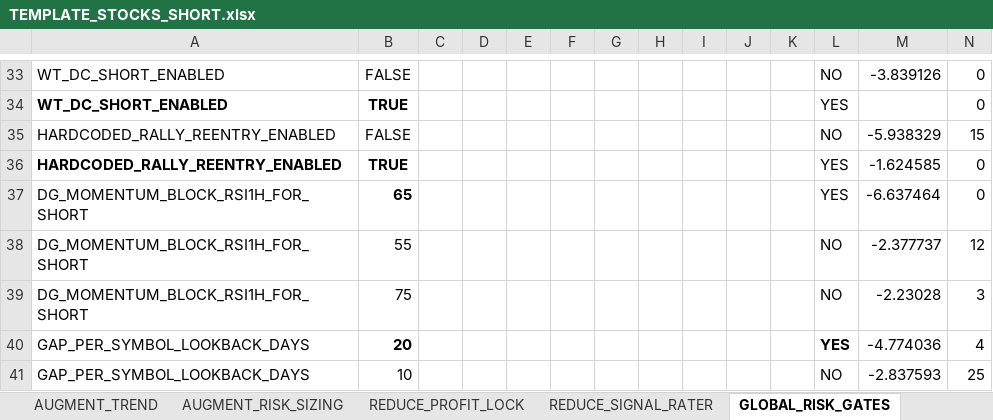
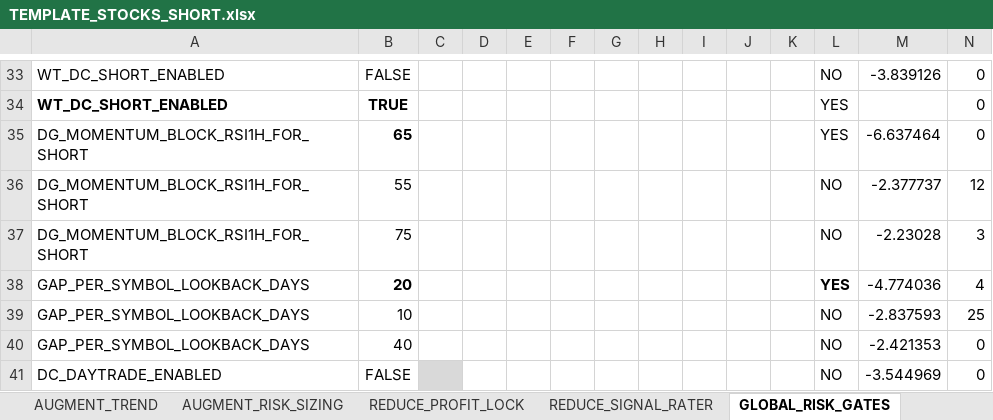
Before and after one commit to nielsvip/binance-sandbox, an Excel workbook: SPREADSHEETS/TEMPLATE_FINAL_NORM/TEMPLATE_STOCKS_SHORT.xlsx, sheet GLOBAL_RISK_GATES, drawn as a sheet; only a part is shown, gaps mark what is left out; the shorter side is filled out with more unchanged rows; values as stored, in another font and other column widths than the file's, no borders; rows hold the shown columns only; the diff names each change by its address in the sheet, - before the commit and + after, or states it on an @@ line.

```diff
--- a/SPREADSHEETS/TEMPLATE_FINAL_NORM/TEMPLATE_STOCKS_SHORT.xlsx (sheet GLOBAL_RISK_GATES)
+++ b/SPREADSHEETS/TEMPLATE_FINAL_NORM/TEMPLATE_STOCKS_SHORT.xlsx (sheet GLOBAL_RISK_GATES)
-row 35: HARDCODED_RALLY_REENTRY_ENABLED | FALSE |  |  |  |  |  |  |  |  |  | NO | -5.938329 | 15
-row 36: HARDCODED_RALLY_REENTRY_ENABLED | TRUE |  |  |  |  |  |  |  |  |  | YES | -1.624585 | 0
```
Also changed, not shown: sheet EXIT_VELOCITY, sheet REENTRY_ADAPTIVE, 22 other files.
